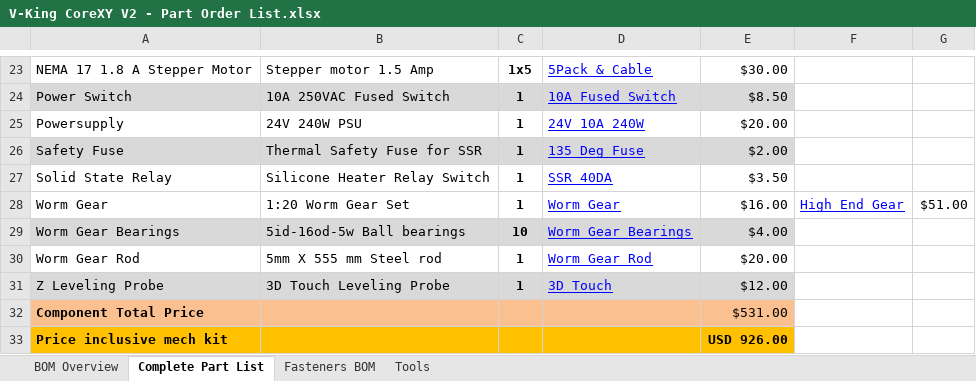
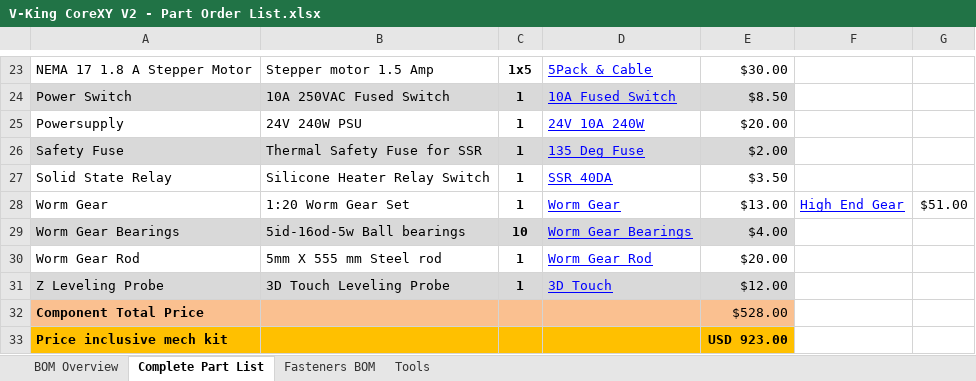
Before and after one commit to RoyBerntsenDesign/V-King-CoreXY, an Excel workbook: Document Library/Bill Of Materials/V-King CoreXY V2 - Part Order List.xlsx, sheet Complete Part List, drawn as a sheet; only a part is shown, gaps mark what is left out; values as stored, in another font and other column widths than the file's, no borders; charts and pictures not drawn; the diff names each change by its address in the sheet, - before the commit and + after, or states it on an @@ line.

```diff
--- a/Document Library/Bill Of Materials/V-King CoreXY V2 - Part Order List.xlsx (sheet Complete Part List)
+++ b/Document Library/Bill Of Materials/V-King CoreXY V2 - Part Order List.xlsx (sheet Complete Part List)
-E28: $16.00
+E28: $13.00
-E32: $531.00
+E32: $528.00
-E33: USD 926.00
+E33: USD 923.00
```
Also changed, not shown: sheet BOM Overview, 1 other file.
